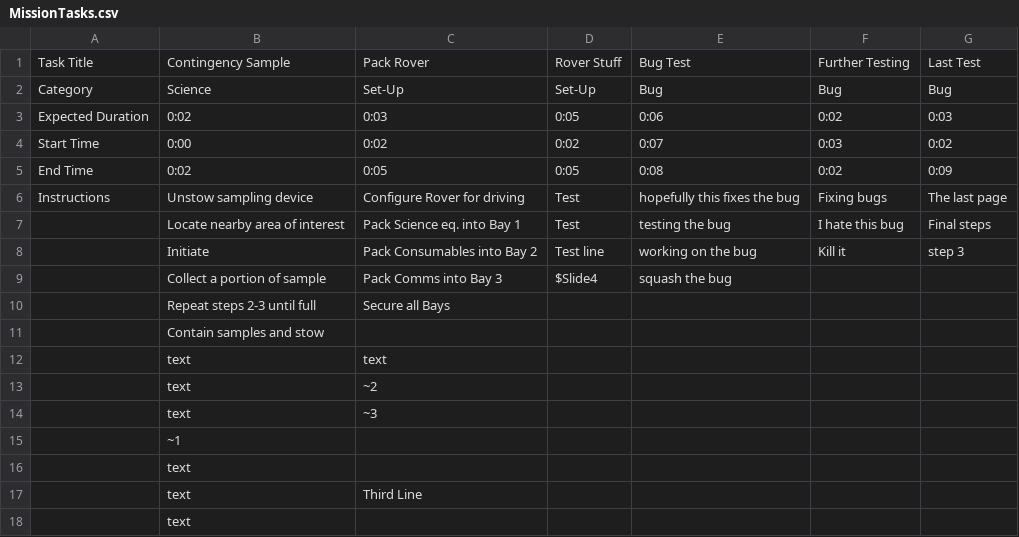
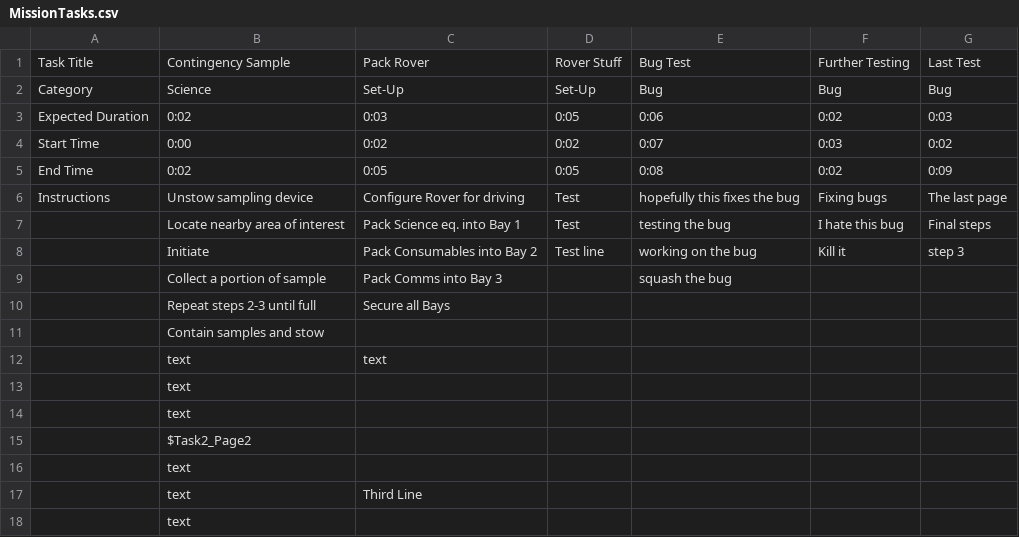
Before and after one commit to lea-miller/Embry-Riddle-1, a CSV file: SUITS_MagicLeap_Implemented_/Assets/Resources/Tasks/MissionTasks.csv, drawn as a sheet; only a part is shown.

```diff
--- a/SUITS_MagicLeap_Implemented_/Assets/Resources/Tasks/MissionTasks.csv
+++ b/SUITS_MagicLeap_Implemented_/Assets/Resources/Tasks/MissionTasks.csv
@@ -8,3 +8,3 @@ Instructions,Unstow sampling device ,Configure Rover for driving,Test,hopefully
 ,Initiate ,Pack Consumables into Bay 2,Test line,working on the bug,Kill it,step 3
-,Collect a portion of sample,Pack Comms into Bay 3,$Slide4,squash the bug,,
+,Collect a portion of sample,Pack Comms into Bay 3,,squash the bug,,
 ,Repeat steps 2-3 until full,Secure all Bays,,,,
@@ -12,5 +12,5 @@ Instructions,Unstow sampling device ,Configure Rover for driving,Test,hopefully
 ,text,text,,,,
-,text,~2,,,,
-,text,~3,,,,
-,~1,,,,,
+,text,,,,,
+,text,,,,,
+,$Task2_Page2,,,,,
 ,text,,,,,
```
Also changed, not shown: 50 other files.
